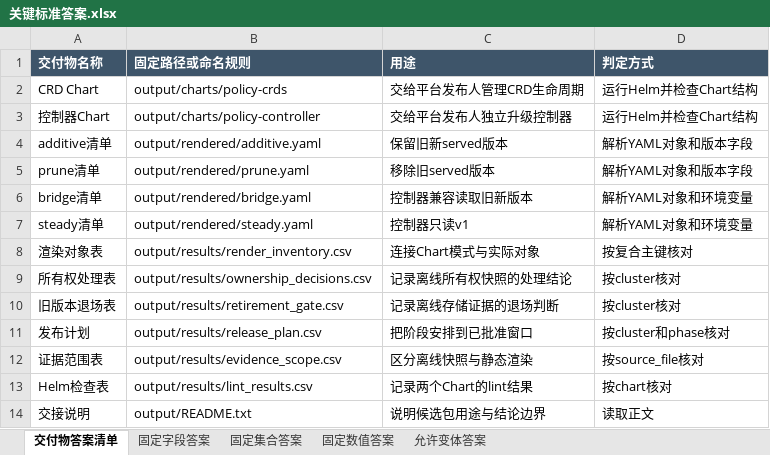
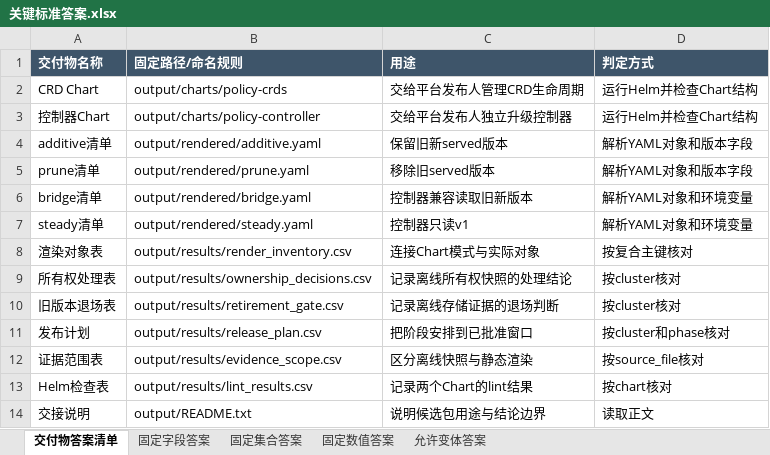
Before and after one commit to CLK123654/ale-q2394-windows-repro, an Excel workbook: task/关键标准答案.xlsx, sheet 交付物答案清单, drawn as a sheet; values as stored, in another font and other column widths than the file's, no borders; the diff names each change by its address in the sheet, - before the commit and + after, or states it on an @@ line.

```diff
--- a/task/关键标准答案.xlsx (sheet 交付物答案清单)
+++ b/task/关键标准答案.xlsx (sheet 交付物答案清单)
-B1: 固定路径或命名规则
+B1: 固定路径/命名规则
```
Also changed, not shown: task/任务规格转化.xlsx, 17 other files.
